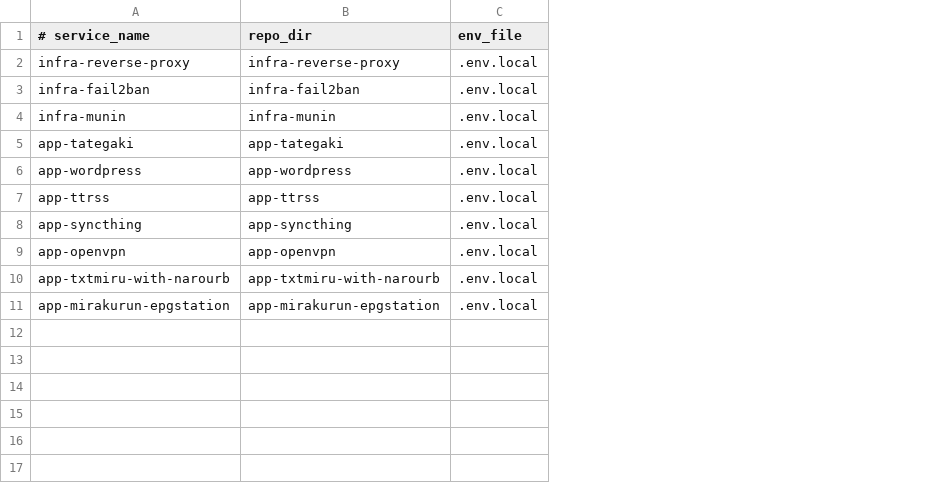
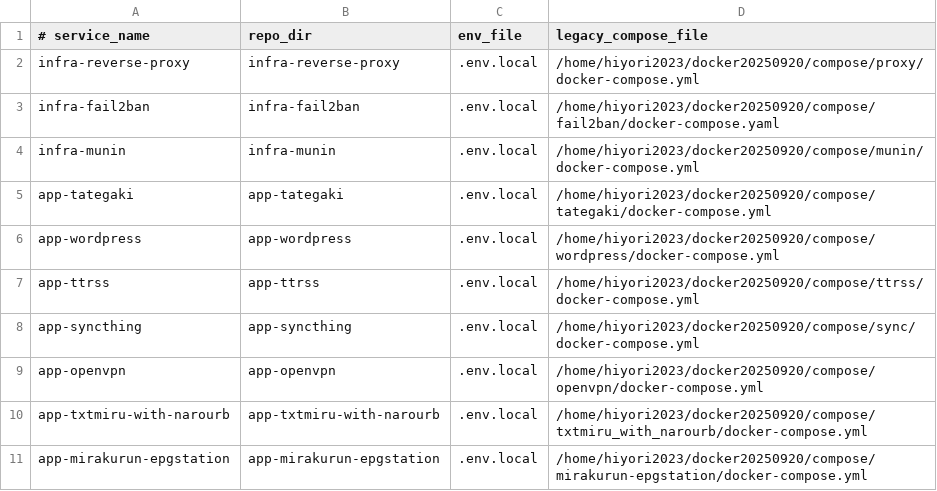
Before and after one commit to Arrumis/docker-stack-installer, a TSV file: repos/services.tsv, drawn as a sheet; the diff names each change by its address in the sheet, - before the commit and + after, or states it on an @@ line.

```diff
--- a/repos/services.tsv
+++ b/repos/services.tsv
+column D (legacy_compose_file), rows 2-11: /home/hiyori2023/docker20250920/compose/proxy/docker-compose.yml | /home/hiyori2023/docker20250920/compose/fail2ban/docker-compose.yaml | /home/hiyori2023/docker20250920/compose/munin/docker-compose.yml | /home/hiyori2023/docker20250920/compose/tategaki/docker-compose.yml | /home/hiyori2023/docker20250920/compose/wordpress/docker-compose.yml | /home/hiyori2023/docker20250920/compose/ttrss/docker-compose.yml | /home/hiyori2023/docker20250920/compose/sync/docker-compose.yml | /home/hiyori2023/docker20250920/compose/openvpn/docker-compose.yml | /home/hiyori2023/docker20250920/compose/txtmiru_with_narourb/docker-compose.yml | /home/hiyori2023/docker20250920/compose/mirakurun-epgstation/docker-compose.yml
```
Also changed, not shown: 8 other files.
